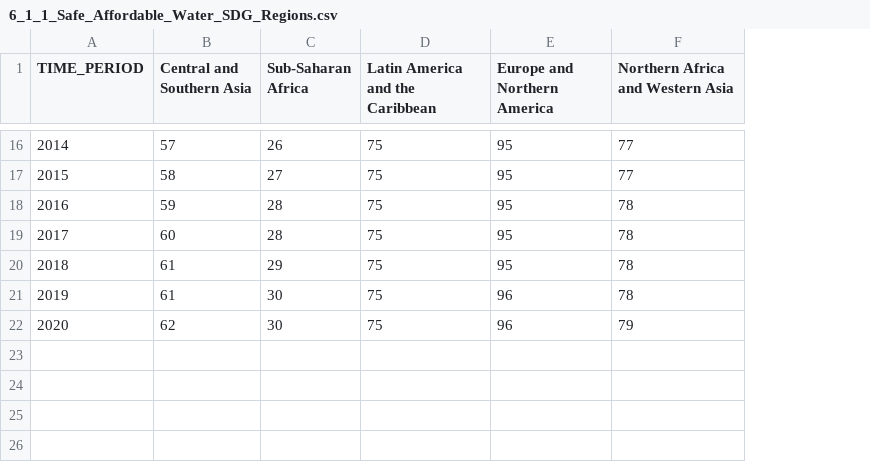
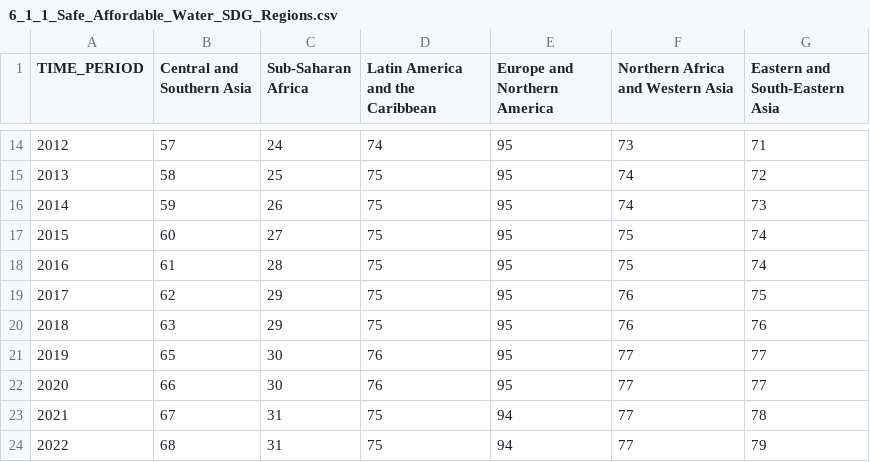
Before and after one commit to Qery-Data/SDG-Datatracker, a CSV file: data/6_1_1_Safe_Affordable_Water_SDG_Regions.csv, drawn as a sheet; only a part is shown, gaps mark what is left out; removed rows and columns are numbered as before the commit, all else as after; the diff covers the shown part only; the diff names each change by its address in the sheet, - before the commit and + after, or states it on an @@ line.

```diff
--- a/data/6_1_1_Safe_Affordable_Water_SDG_Regions.csv
+++ b/data/6_1_1_Safe_Affordable_Water_SDG_Regions.csv
+column G (Eastern and South-Eastern Asia), rows 14-19: 71 | 72 | 73 | 74 | 74 | 75
@@ column A (TIME_PERIOD) renumbered between rows 3 and 19 @@
-C14 (Sub-Saharan Africa): 26
+C14 (Sub-Saharan Africa): 24
-D14 (Latin America and the Caribbean): 75
+D14 (Latin America and the Caribbean): 74
-F14 (Northern Africa and Western Asia): 77
+F14 (Northern Africa and Western Asia): 73
-C15 (Sub-Saharan Africa): 27
+C15 (Sub-Saharan Africa): 25
-F15 (Northern Africa and Western Asia): 77
+F15 (Northern Africa and Western Asia): 74
-C16 (Sub-Saharan Africa): 28
+C16 (Sub-Saharan Africa): 26
-F16 (Northern Africa and Western Asia): 78
+F16 (Northern Africa and Western Asia): 74
-C17 (Sub-Saharan Africa): 28
+C17 (Sub-Saharan Africa): 27
-F17:F18 (Northern Africa and Western Asia): 78
+F17:F18 (Northern Africa and Western Asia): 75
-C18 (Sub-Saharan Africa): 29
+C18 (Sub-Saharan Africa): 28
-row 21: 2019 | 61 | 30 | 75 | 96 | 78
-C19 (Sub-Saharan Africa): 30
+C19 (Sub-Saharan Africa): 29
-E19 (Europe and Northern America): 96
+E19 (Europe and Northern America): 95
-F19 (Northern Africa and Western Asia): 79
+F19 (Northern Africa and Western Asia): 76
+row 20: 2018 | 63 | 29 | 75 | 95 | 76 | 76
+row 21: 2019 | 65 | 30 | 76 | 95 | 77 | 77
+row 22: 2020 | 66 | 30 | 76 | 95 | 77 | 77
+row 23: 2021 | 67 | 31 | 75 | 94 | 77 | 78
+row 24: 2022 | 68 | 31 | 75 | 94 | 77 | 79
```
Also changed, not shown: 2 added rows, 4 removed rows and 25 edited cells elsewhere in this file, data/1_4_1_Basic_Services_World.csv, data/3_d_2_MRSA_Total.csv, 31 other files.
